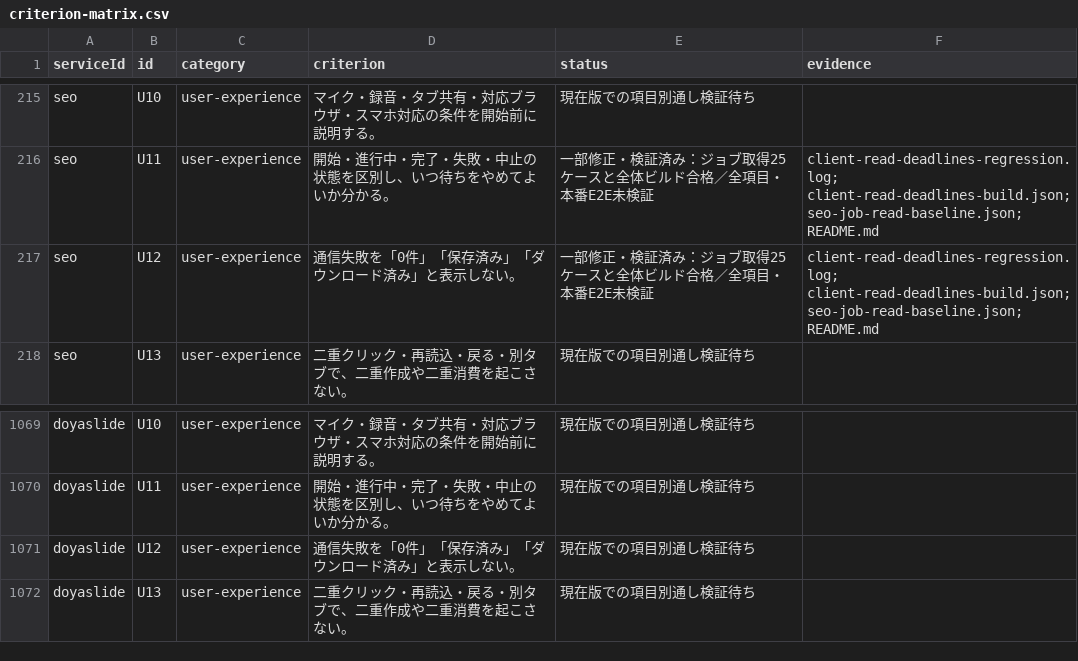
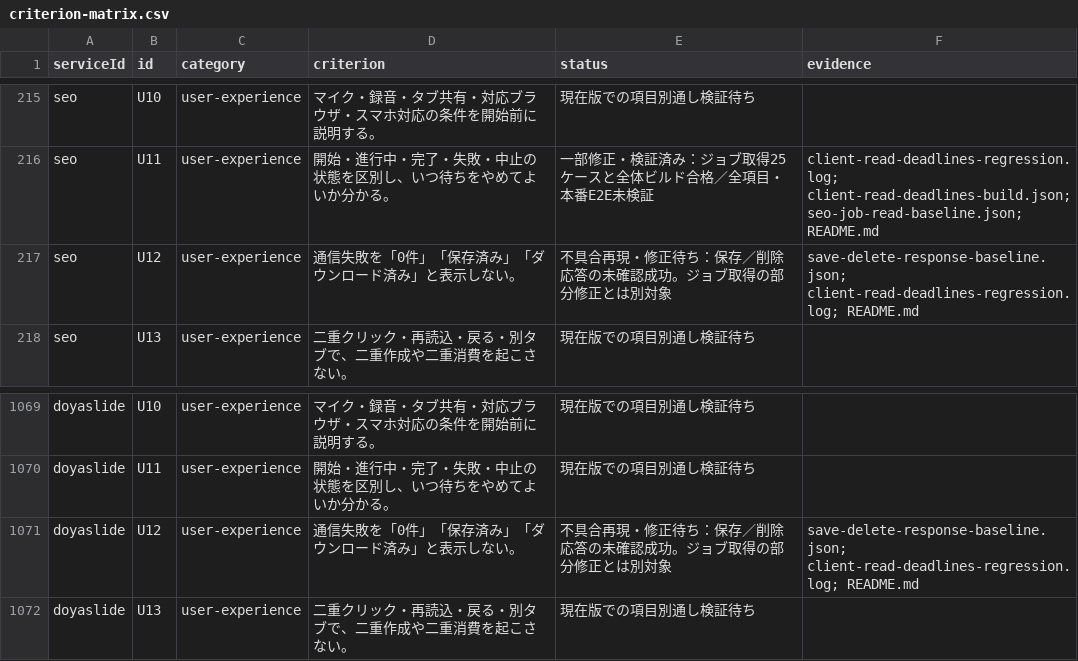
Before and after one commit to k-mitsumori-cmd/doya-ai, a CSV file: docs/audits/2026-10-06-all-services-recheck/criterion-matrix.csv, drawn as a sheet; only a part is shown, gaps mark what is left out.

```diff
--- a/docs/audits/2026-10-06-all-services-recheck/criterion-matrix.csv
+++ b/docs/audits/2026-10-06-all-services-recheck/criterion-matrix.csv
@@ -216,3 +216,3 @@ seo,U10,user-experience,マイク・録音・タブ共有・対応ブラウザ
 seo,U11,user-experience,開始・進行中・完了・失敗・中止の状態を区別し、いつ待ちをやめてよいか分かる。,一部修正・検証済み：ジョブ取得25ケースと全体ビルド合格／全項目・本番E2E未検証,client-read-deadlines-regression.log; client-read-deadlines-build.json; seo-job-read-baseline.json; README.md
-seo,U12,user-experience,通信失敗を「0件」「保存済み」「ダウンロード済み」と表示しない。,一部修正・検証済み：ジョブ取得25ケースと全体ビルド合格／全項目・本番E2E未検証,client-read-deadlines-regression.log; client-read-deadlines-build.json; seo-job-read-baseline.json; README.md
+seo,U12,user-experience,通信失敗を「0件」「保存済み」「ダウンロード済み」と表示しない。,不具合再現・修正待ち：保存／削除応答の未確認成功。ジョブ取得の部分修正とは別対象,save-delete-response-baseline.json; client-read-deadlines-regression.log; README.md
 seo,U13,user-experience,二重クリック・再読込・戻る・別タブで、二重作成や二重消費を起こさない。,現在版での項目別通し検証待ち,
@@ -1070,3 +1070,3 @@ doyaslide,U10,user-experience,マイク・録音・タブ共有・対応ブラ
 doyaslide,U11,user-experience,開始・進行中・完了・失敗・中止の状態を区別し、いつ待ちをやめてよいか分かる。,現在版での項目別通し検証待ち,
-doyaslide,U12,user-experience,通信失敗を「0件」「保存済み」「ダウンロード済み」と表示しない。,現在版での項目別通し検証待ち,
+doyaslide,U12,user-experience,通信失敗を「0件」「保存済み」「ダウンロード済み」と表示しない。,不具合再現・修正待ち：保存／削除応答の未確認成功。ジョブ取得の部分修正とは別対象,save-delete-response-baseline.json; client-read-deadlines-regression.log; README.md
 doyaslide,U13,user-experience,二重クリック・再読込・戻る・別タブで、二重作成や二重消費を起こさない。,現在版での項目別通し検証待ち,
```
Also changed, not shown: 12 other files.
